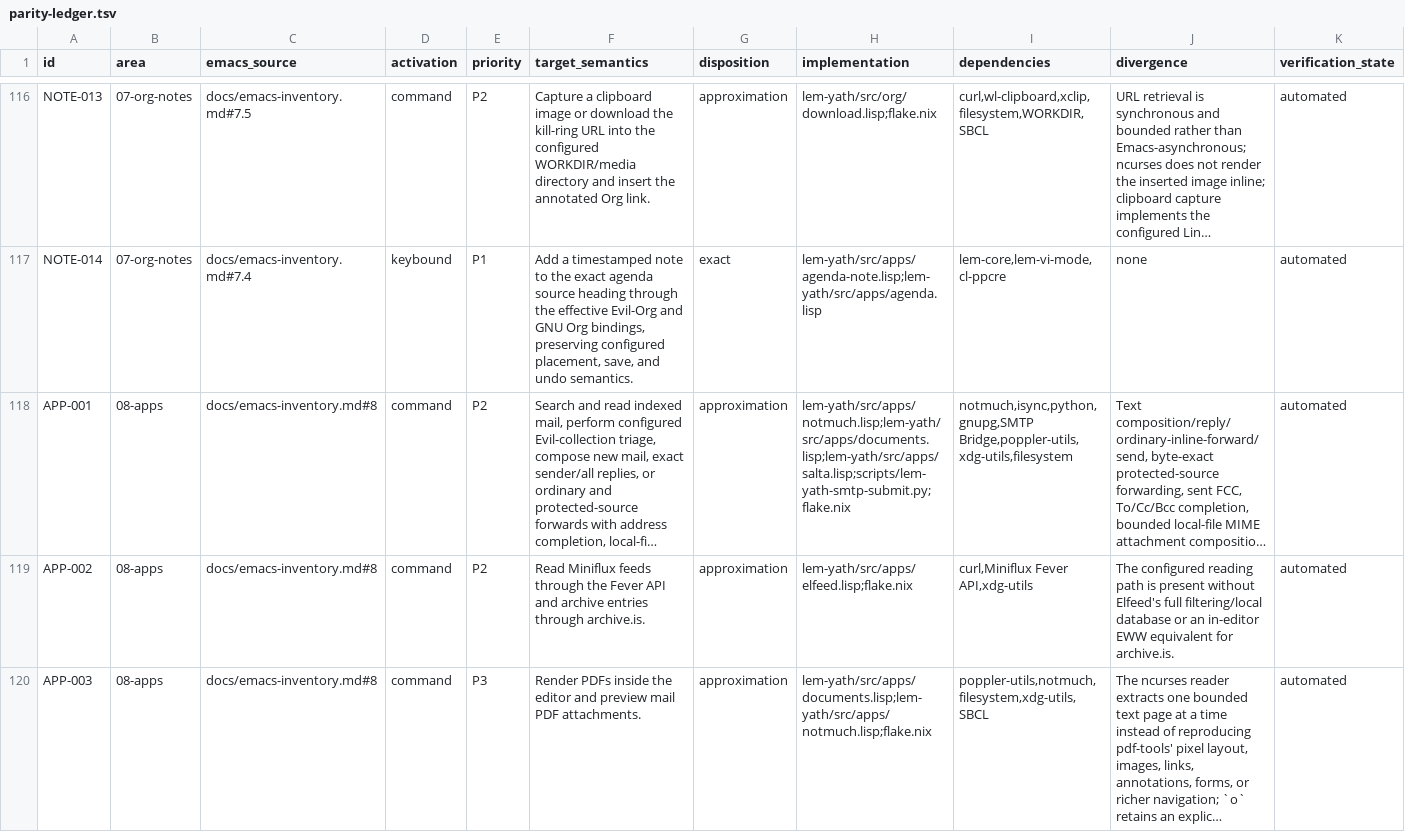
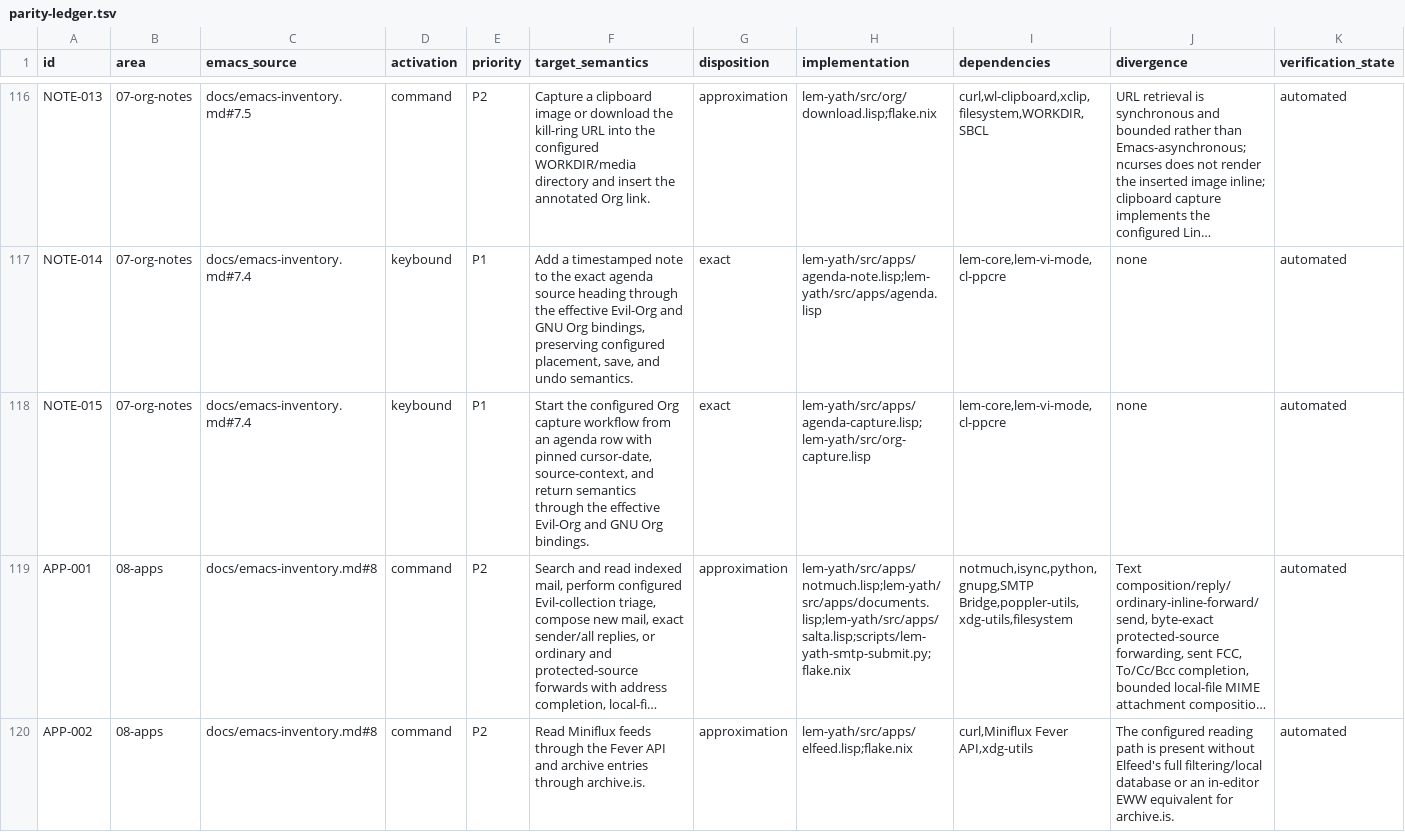
Before and after one commit to yathxyz/lem, a TSV file: docs/parity-ledger.tsv, drawn as a sheet; only a part is shown, gaps mark what is left out; the shorter side is filled out with more unchanged rows; long unchanged cells end in …; rows hold the shown columns only; the diff names each change by its address in the sheet, - before the commit and + after, or states it on an @@ line.

Commit message:
feat: add date-aware agenda capture

```diff
--- a/docs/parity-ledger.tsv
+++ b/docs/parity-ledger.tsv
+row 118: NOTE-015 | 07-org-notes | docs/emacs-inventory.md#7.4 | keybound | P1 | Start the configured Org capture workflow from an agenda row with pinned cursor-date, source-context, and return semantics through the effective Evil-Org and GNU Org bindings. | exact | lem-yath/src/apps/agenda-capture.lisp;lem-yath/src/org-capture.lisp | lem-core,lem-vi-mode,cl-ppcre | none | automated
```
Also changed, not shown: 10 other files.
